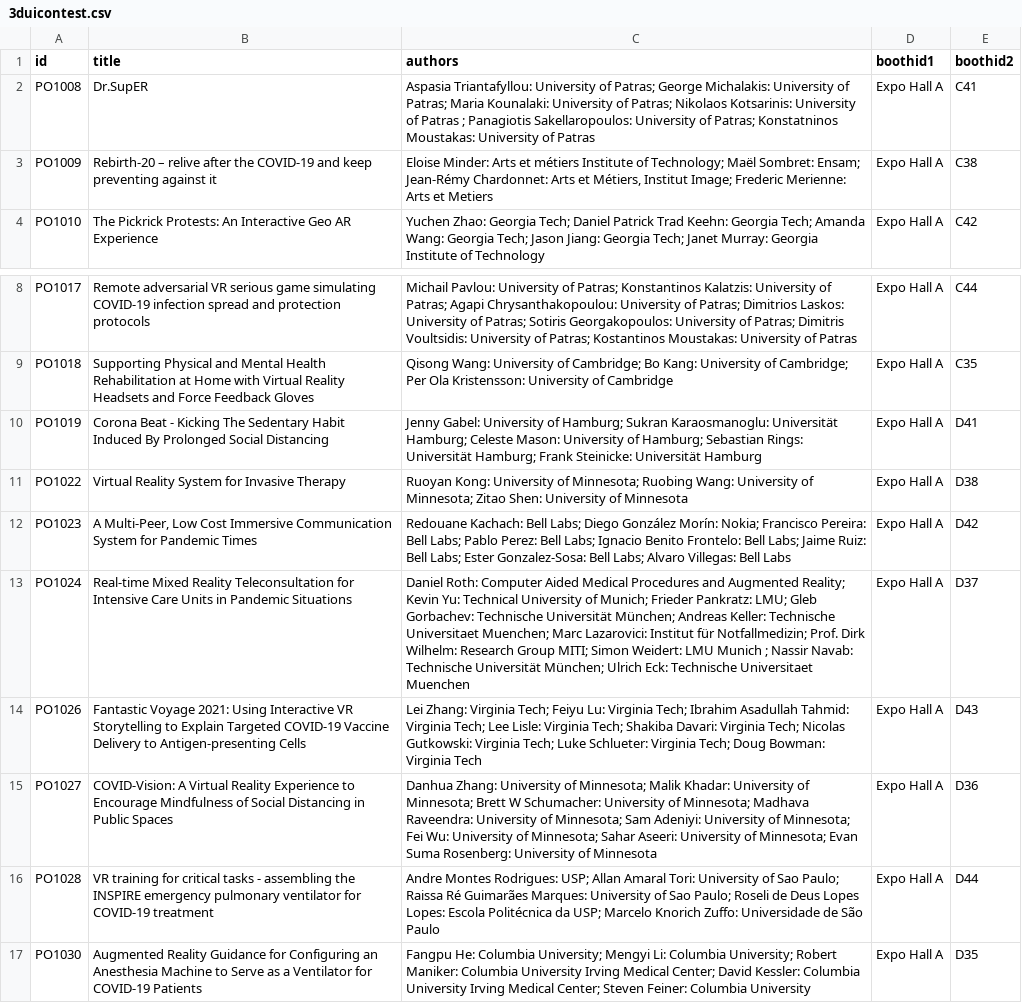
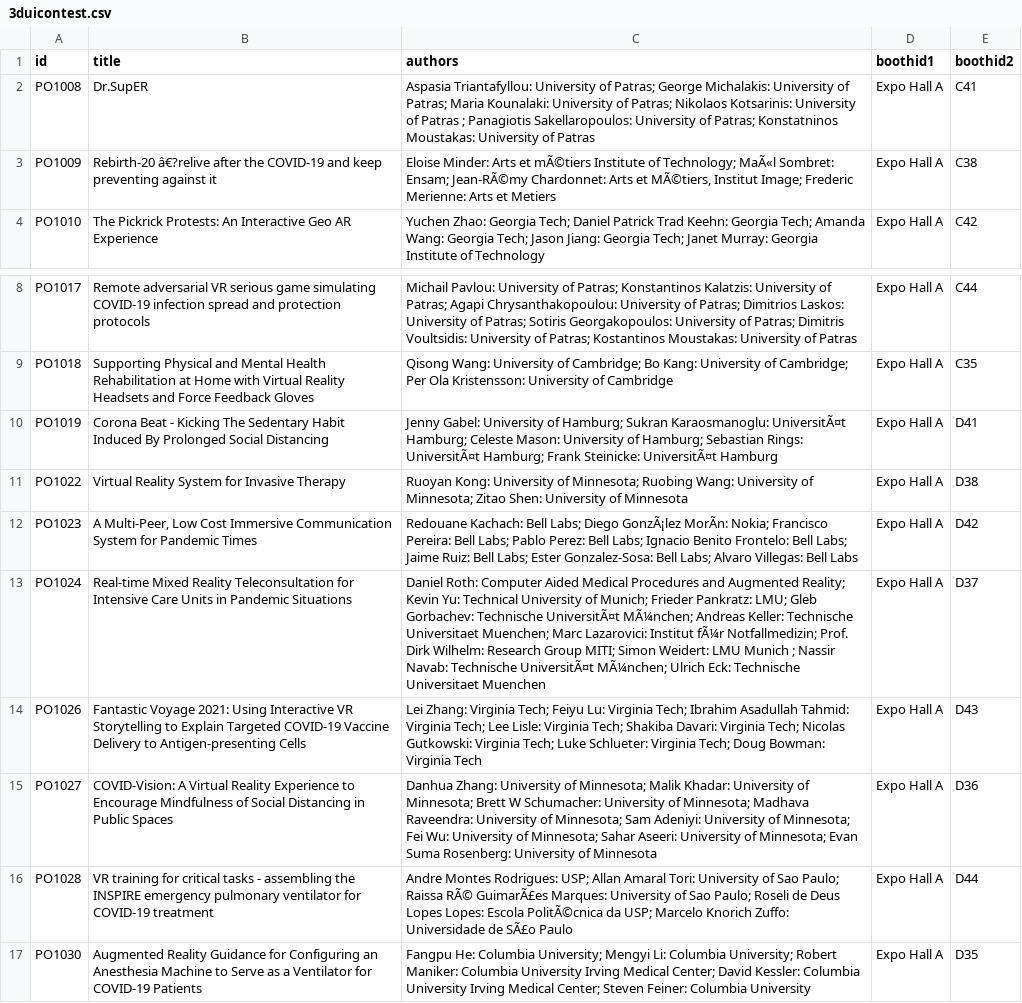
Before and after one commit to ieeevr/2024-test, a CSV file: _data/3duicontest.csv, drawn as a sheet; only a part is shown, gaps mark what is left out; the diff names each change by its address in the sheet, - before the commit and + after, or states it on an @@ line.

```diff
--- a/_data/3duicontest.csv
+++ b/_data/3duicontest.csv
-B3 (title): Rebirth-20 – relive after the…
+B3 (title): Rebirth-20 â€?relive after the…
-C3 (authors): …Arts et métiers Institute of Technology; Maël Sombret: Ensam; Jean-Rémy Chardonnet: Arts et Métiers, Institut Image;…
+C3 (authors): …Arts et mÃ©tiers Institute of Technology; MaÃ«l Sombret: Ensam; Jean-RÃ©my Chardonnet: Arts et MÃ©tiers, Institut Image;…
-C10 (authors): …Sukran Karaosmanoglu: Universität Hamburg; Celeste Mason: University of Hamburg; Sebastian Rings: Universität Hamburg; Frank Steinicke: Universität Hamburg
+C10 (authors): …Sukran Karaosmanoglu: UniversitÃ¤t Hamburg; Celeste Mason: University of Hamburg; Sebastian Rings: UniversitÃ¤t Hamburg; Frank Steinicke: UniversitÃ¤t Hamburg
-C12 (authors): …Labs; Diego González Morín: Nokia; Francisco…
+C12 (authors): …Labs; Diego GonzÃ¡lez MorÃn: Nokia; Francisco…
-C13 (authors): …Gorbachev: Technische Universität München; Andreas Keller: Technische Universitaet Muenchen; Marc Lazarovici: Institut für Notfallmedizin; Prof. Dirk Wilhelm: Research Group MITI; Simon Weidert: LMU Munich ; Nassir Navab: Technische Universität München; Ulrich Eck:…
+C13 (authors): …Gorbachev: Technische UniversitÃ¤t MÃ¼nchen; Andreas Keller: Technische Universitaet Muenchen; Marc Lazarovici: Institut fÃ¼r Notfallmedizin; Prof. Dirk Wilhelm: Research Group MITI; Simon Weidert: LMU Munich ; Nassir Navab: Technische UniversitÃ¤t MÃ¼nchen; Ulrich Eck:…
-C16 (authors): …Paulo; Raissa Ré Guimarães Marques: University of Sao Paulo; Roseli de Deus Lopes Lopes: Escola Politécnica da USP; Marcelo Knorich Zuffo: Universidade de São Paulo
+C16 (authors): …Paulo; Raissa RÃ© GuimarÃ£es Marques: University of Sao Paulo; Roseli de Deus Lopes Lopes: Escola PolitÃ©cnica da USP; Marcelo Knorich Zuffo: Universidade de SÃ£o Paulo
```
Also changed, not shown: 1 other file.
